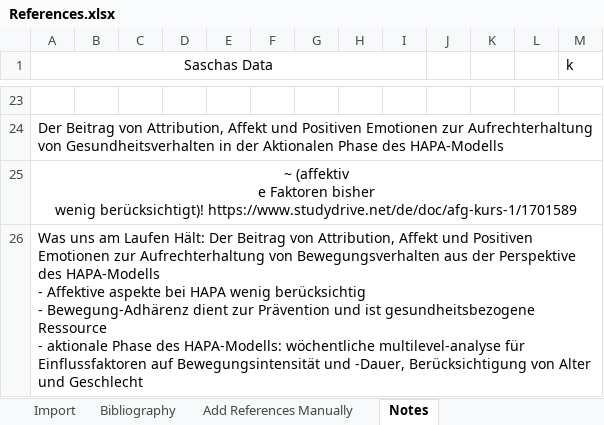
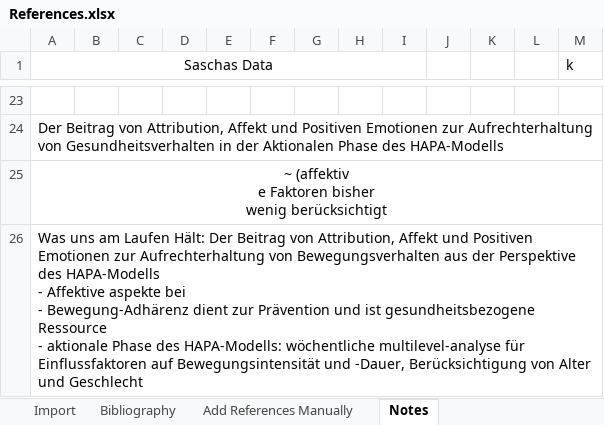
Before and after one commit to Enno-W/Bachelorarbeit_EW_FUHagen, an Excel workbook: References.xlsx, sheet Notes, drawn as a sheet; only a part is shown, gaps mark what is left out; values as stored, in another font and other column widths than the file's, no borders; ↵ is a line break in a cell; the diff names each change by its address in the sheet, - before the commit and + after, or states it on an @@ line.

```diff
--- a/References.xlsx (sheet Notes)
+++ b/References.xlsx (sheet Notes)
-A25 (Saschas Data): …bisher ↵ wenig berücksichtigt)! https://www.studydrive.net/de/doc/afg-kurs-1/1701589
+A25 (Saschas Data): …bisher ↵ wenig berücksichtigt
-A26 (Saschas Data): …aspekte bei HAPA wenig berücksichtig ↵ - Bewegung-Adhärenz…
+A26 (Saschas Data): …aspekte bei ↵ - Bewegung-Adhärenz…
```
Also changed, not shown: sheet Bibliography, charts or pictures, 23 other files.
